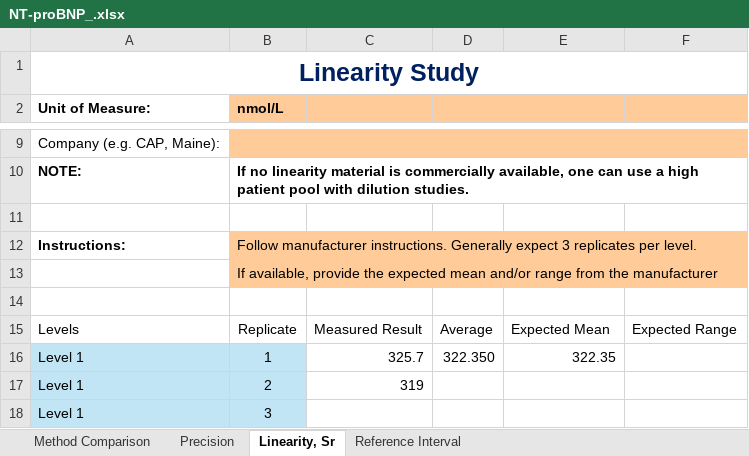
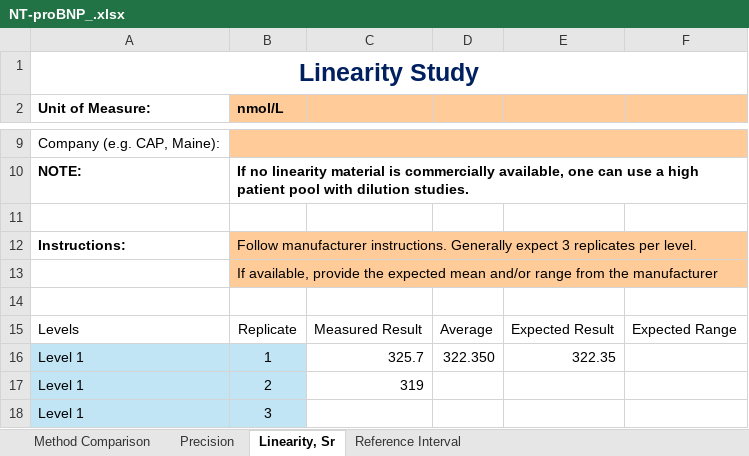
Before and after one commit to RSelvaratnam/PyME, an Excel workbook: NT-proBNP_.xlsx, sheet Linearity, Sr, drawn as a sheet; only a part is shown, gaps mark what is left out; values as stored, in another font and other column widths than the file's, no borders; table styles not drawn; the diff names each change by its address in the sheet, - before the commit and + after, or states it on an @@ line.

```diff
--- a/NT-proBNP_.xlsx (sheet Linearity, Sr)
+++ b/NT-proBNP_.xlsx (sheet Linearity, Sr)
-E15: Expected Mean
+E15: Expected Result
```
Also changed, not shown: Liprotein_a.xlsx, 25 other files.
